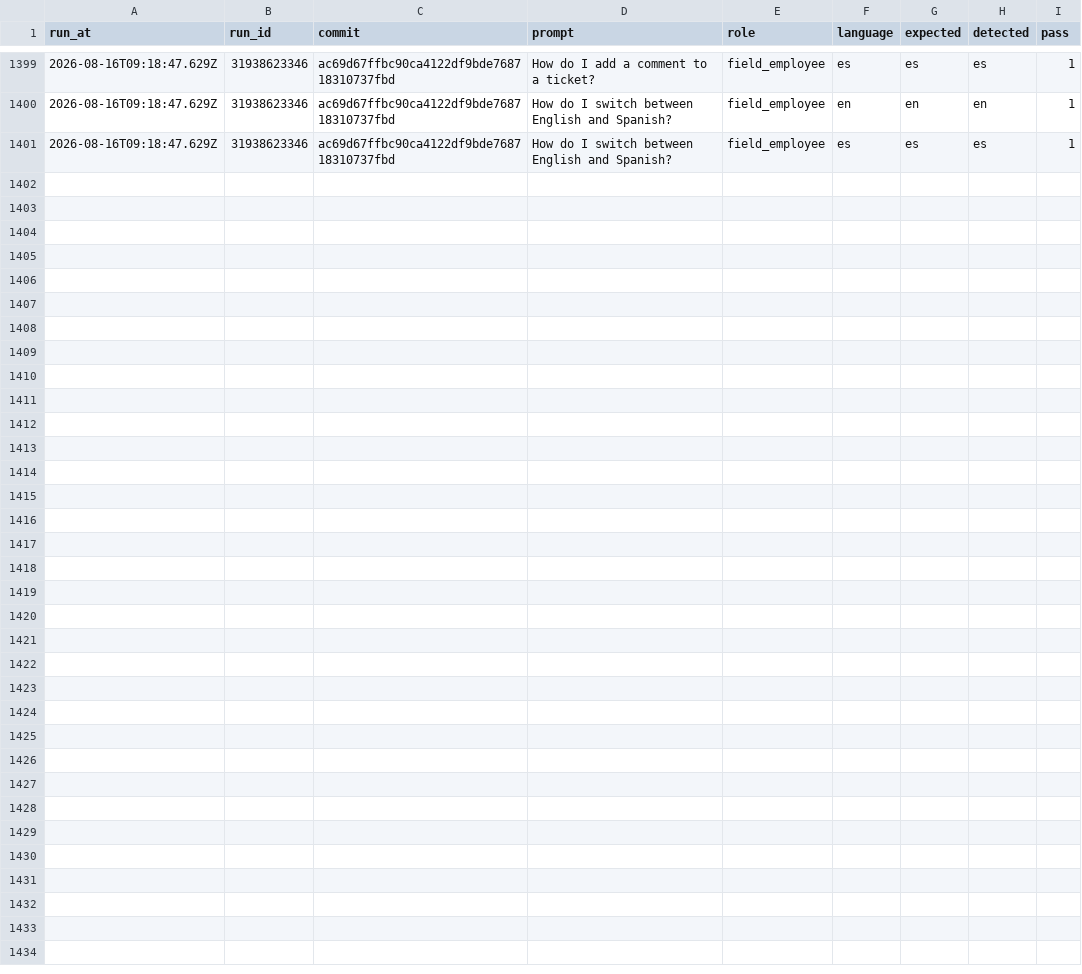
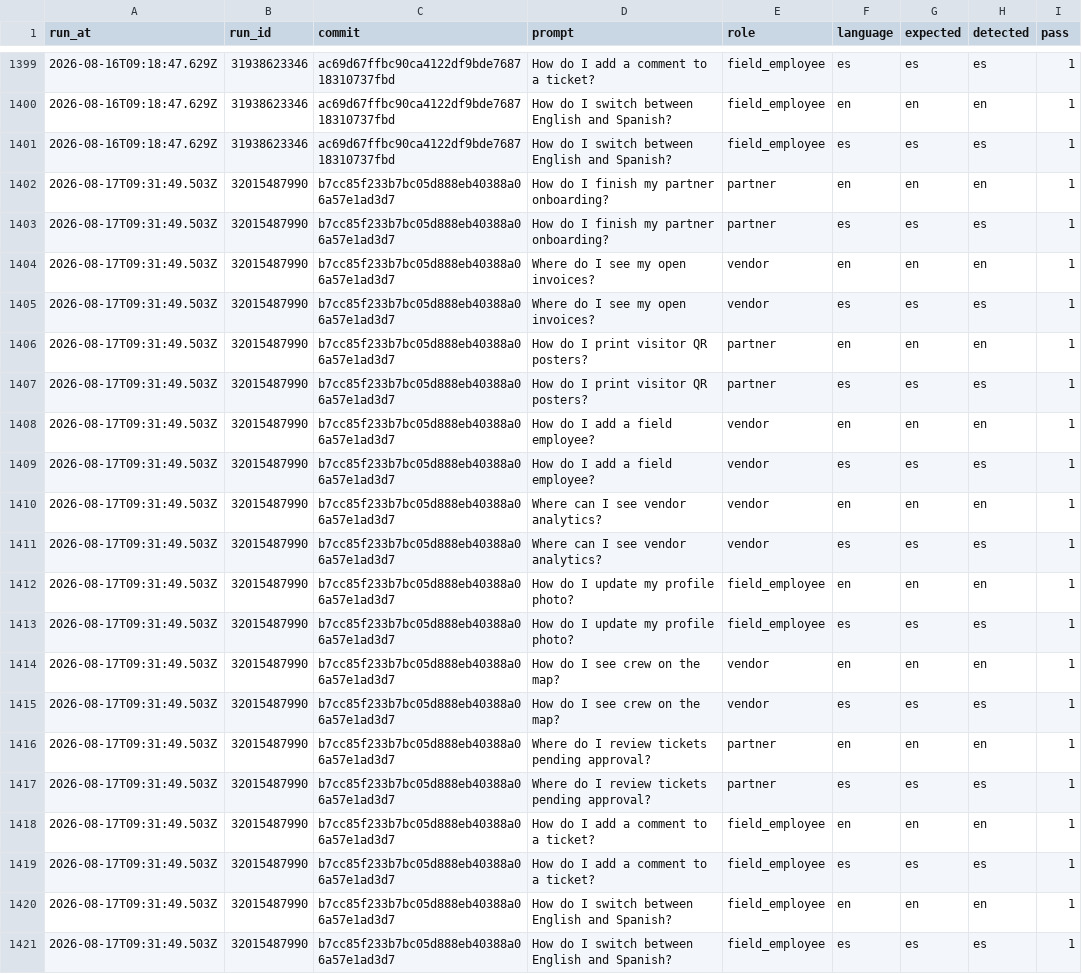
Before and after one commit to jelerick2/VNDRLY.ai, a CSV file: data/assistant-language-eval/history.csv, drawn as a sheet; only a part is shown, gaps mark what is left out.

```diff
--- a/data/assistant-language-eval/history.csv
+++ b/data/assistant-language-eval/history.csv
@@ -1401 +1401,21 @@ run_at,run_id,commit,prompt,role,language,expected,detected,pass
 2026-08-16T09:18:47.629Z,31938623346,ac69d67ffbc90ca4122df9bde768718310737fbd,How do I switch between English and Spanish?,field_employee,es,es,es,1
+2026-08-17T09:31:49.503Z,32015487990,b7cc85f233b7bc05d888eb40388a06a57e1ad3d7,How do I finish my partner onboarding?,partner,en,en,en,1
+2026-08-17T09:31:49.503Z,32015487990,b7cc85f233b7bc05d888eb40388a06a57e1ad3d7,How do I finish my partner onboarding?,partner,es,es,es,1
+2026-08-17T09:31:49.503Z,32015487990,b7cc85f233b7bc05d888eb40388a06a57e1ad3d7,Where do I see my open invoices?,vendor,en,en,en,1
+2026-08-17T09:31:49.503Z,32015487990,b7cc85f233b7bc05d888eb40388a06a57e1ad3d7,Where do I see my open invoices?,vendor,es,es,es,1
+2026-08-17T09:31:49.503Z,32015487990,b7cc85f233b7bc05d888eb40388a06a57e1ad3d7,How do I print visitor QR posters?,partner,en,en,en,1
+2026-08-17T09:31:49.503Z,32015487990,b7cc85f233b7bc05d888eb40388a06a57e1ad3d7,How do I print visitor QR posters?,partner,es,es,es,1
+2026-08-17T09:31:49.503Z,32015487990,b7cc85f233b7bc05d888eb40388a06a57e1ad3d7,How do I add a field employee?,vendor,en,en,en,1
+2026-08-17T09:31:49.503Z,32015487990,b7cc85f233b7bc05d888eb40388a06a57e1ad3d7,How do I add a field employee?,vendor,es,es,es,1
+2026-08-17T09:31:49.503Z,32015487990,b7cc85f233b7bc05d888eb40388a06a57e1ad3d7,Where can I see vendor analytics?,vendor,en,en,en,1
+2026-08-17T09:31:49.503Z,32015487990,b7cc85f233b7bc05d888eb40388a06a57e1ad3d7,Where can I see vendor analytics?,vendor,es,es,es,1
+2026-08-17T09:31:49.503Z,32015487990,b7cc85f233b7bc05d888eb40388a06a57e1ad3d7,How do I update my profile photo?,field_employee,en,en,en,1
+2026-08-17T09:31:49.503Z,32015487990,b7cc85f233b7bc05d888eb40388a06a57e1ad3d7,How do I update my profile photo?,field_employee,es,es,es,1
+2026-08-17T09:31:49.503Z,32015487990,b7cc85f233b7bc05d888eb40388a06a57e1ad3d7,How do I see crew on the map?,vendor,en,en,en,1
+2026-08-17T09:31:49.503Z,32015487990,b7cc85f233b7bc05d888eb40388a06a57e1ad3d7,How do I see crew on the map?,vendor,es,es,es,1
+2026-08-17T09:31:49.503Z,32015487990,b7cc85f233b7bc05d888eb40388a06a57e1ad3d7,Where do I review tickets pending approval?,partner,en,en,en,1
+2026-08-17T09:31:49.503Z,32015487990,b7cc85f233b7bc05d888eb40388a06a57e1ad3d7,Where do I review tickets pending approval?,partner,es,es,es,1
+2026-08-17T09:31:49.503Z,32015487990,b7cc85f233b7bc05d888eb40388a06a57e1ad3d7,How do I add a comment to a ticket?,field_employee,en,en,en,1
+2026-08-17T09:31:49.503Z,32015487990,b7cc85f233b7bc05d888eb40388a06a57e1ad3d7,How do I add a comment to a ticket?,field_employee,es,es,es,1
+2026-08-17T09:31:49.503Z,32015487990,b7cc85f233b7bc05d888eb40388a06a57e1ad3d7,How do I switch between English and Spanish?,field_employee,en,en,en,1
+2026-08-17T09:31:49.503Z,32015487990,b7cc85f233b7bc05d888eb40388a06a57e1ad3d7,How do I switch between English and Spanish?,field_employee,es,es,es,1
```
Also changed, not shown: 1 other file.
